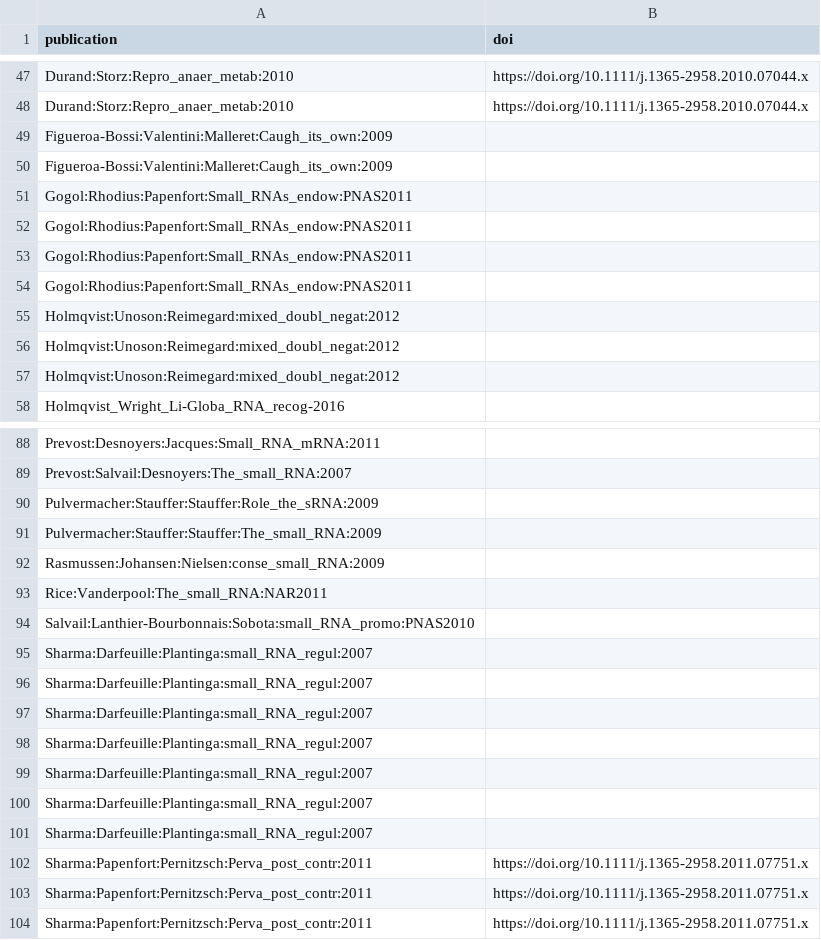
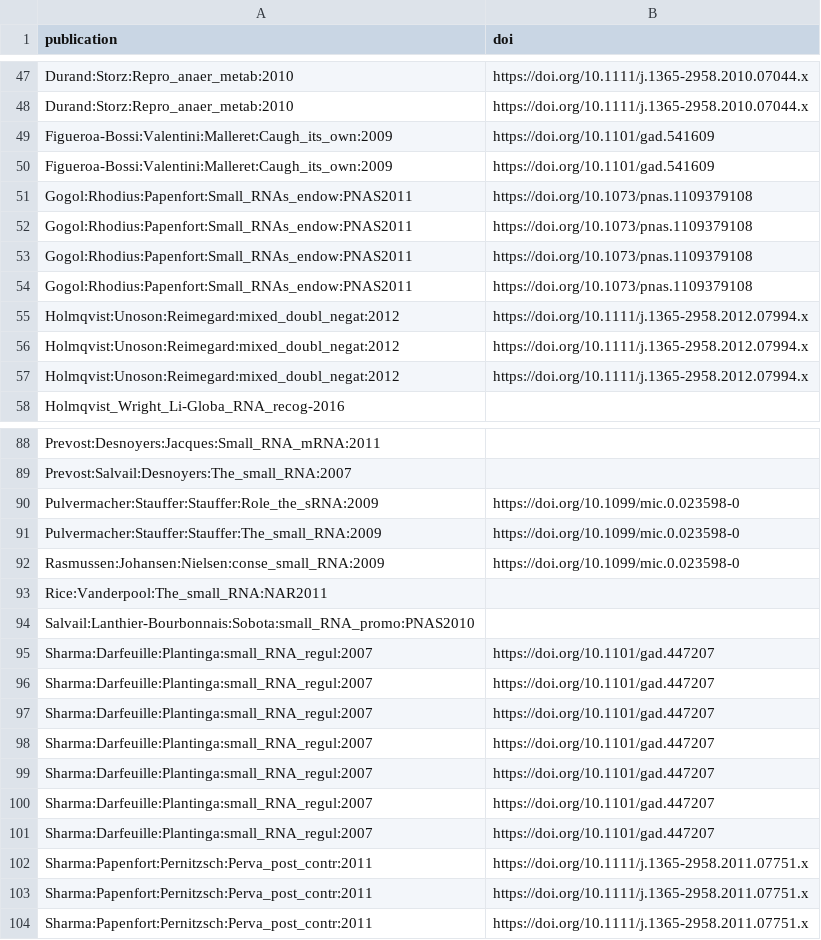
Before and after one commit to shriyogapriya/IntaRNA-benchmark, a CSV file: verified_interactions.csv, drawn as a sheet; only a part is shown, gaps mark what is left out; the diff covers the shown part only.

Commit message:
doi updated

```diff
--- a/verified_interactions.csv
+++ b/verified_interactions.csv
@@ -48,11 +48,11 @@ Durand:Storz:Repro_anaer_metab:2010,https://doi.org/10.1111/j.1365-2958.2010.070
 Durand:Storz:Repro_anaer_metab:2010,https://doi.org/10.1111/j.1365-2958.2010.07044.x
-Figueroa-Bossi:Valentini:Malleret:Caugh_its_own:2009,
-Figueroa-Bossi:Valentini:Malleret:Caugh_its_own:2009,
-Gogol:Rhodius:Papenfort:Small_RNAs_endow:PNAS2011,
-Gogol:Rhodius:Papenfort:Small_RNAs_endow:PNAS2011,
-Gogol:Rhodius:Papenfort:Small_RNAs_endow:PNAS2011,
-Gogol:Rhodius:Papenfort:Small_RNAs_endow:PNAS2011,
-Holmqvist:Unoson:Reimegard:mixed_doubl_negat:2012,
-Holmqvist:Unoson:Reimegard:mixed_doubl_negat:2012,
-Holmqvist:Unoson:Reimegard:mixed_doubl_negat:2012,
+Figueroa-Bossi:Valentini:Malleret:Caugh_its_own:2009,https://doi.org/10.1101/gad.541609
+Figueroa-Bossi:Valentini:Malleret:Caugh_its_own:2009,https://doi.org/10.1101/gad.541609
+Gogol:Rhodius:Papenfort:Small_RNAs_endow:PNAS2011,https://doi.org/10.1073/pnas.1109379108
+Gogol:Rhodius:Papenfort:Small_RNAs_endow:PNAS2011,https://doi.org/10.1073/pnas.1109379108
+Gogol:Rhodius:Papenfort:Small_RNAs_endow:PNAS2011,https://doi.org/10.1073/pnas.1109379108
+Gogol:Rhodius:Papenfort:Small_RNAs_endow:PNAS2011,https://doi.org/10.1073/pnas.1109379108
+Holmqvist:Unoson:Reimegard:mixed_doubl_negat:2012,https://doi.org/10.1111/j.1365-2958.2012.07994.x
+Holmqvist:Unoson:Reimegard:mixed_doubl_negat:2012,https://doi.org/10.1111/j.1365-2958.2012.07994.x
+Holmqvist:Unoson:Reimegard:mixed_doubl_negat:2012,https://doi.org/10.1111/j.1365-2958.2012.07994.x
 Holmqvist_Wright_Li-Globa_RNA_recog-2016,
@@ -89,14 +89,14 @@ Prevost:Desnoyers:Jacques:Small_RNA_mRNA:2011,
 Prevost:Salvail:Desnoyers:The_small_RNA:2007,
-Pulvermacher:Stauffer:Stauffer:Role_the_sRNA:2009,
-Pulvermacher:Stauffer:Stauffer:The_small_RNA:2009,
-Rasmussen:Johansen:Nielsen:conse_small_RNA:2009,
+Pulvermacher:Stauffer:Stauffer:Role_the_sRNA:2009,https://doi.org/10.1099/mic.0.023598-0
+Pulvermacher:Stauffer:Stauffer:The_small_RNA:2009,https://doi.org/10.1099/mic.0.023598-0
+Rasmussen:Johansen:Nielsen:conse_small_RNA:2009,https://doi.org/10.1099/mic.0.023598-0
 Rice:Vanderpool:The_small_RNA:NAR2011,
 Salvail:Lanthier-Bourbonnais:Sobota:small_RNA_promo:PNAS2010,
-Sharma:Darfeuille:Plantinga:small_RNA_regul:2007,
-Sharma:Darfeuille:Plantinga:small_RNA_regul:2007,
-Sharma:Darfeuille:Plantinga:small_RNA_regul:2007,
-Sharma:Darfeuille:Plantinga:small_RNA_regul:2007,
-Sharma:Darfeuille:Plantinga:small_RNA_regul:2007,
-Sharma:Darfeuille:Plantinga:small_RNA_regul:2007,
-Sharma:Darfeuille:Plantinga:small_RNA_regul:2007,
+Sharma:Darfeuille:Plantinga:small_RNA_regul:2007,https://doi.org/10.1101/gad.447207
+Sharma:Darfeuille:Plantinga:small_RNA_regul:2007,https://doi.org/10.1101/gad.447207
+Sharma:Darfeuille:Plantinga:small_RNA_regul:2007,https://doi.org/10.1101/gad.447207
+Sharma:Darfeuille:Plantinga:small_RNA_regul:2007,https://doi.org/10.1101/gad.447207
+Sharma:Darfeuille:Plantinga:small_RNA_regul:2007,https://doi.org/10.1101/gad.447207
+Sharma:Darfeuille:Plantinga:small_RNA_regul:2007,https://doi.org/10.1101/gad.447207
+Sharma:Darfeuille:Plantinga:small_RNA_regul:2007,https://doi.org/10.1101/gad.447207
 Sharma:Papenfort:Pernitzsch:Perva_post_contr:2011,https://doi.org/10.1111/j.1365-2958.2011.07751.x
```
Also changed, not shown: 9 edited cells elsewhere in this file.
